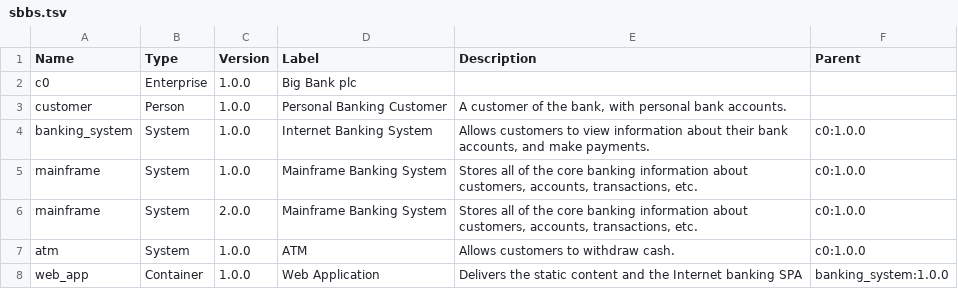
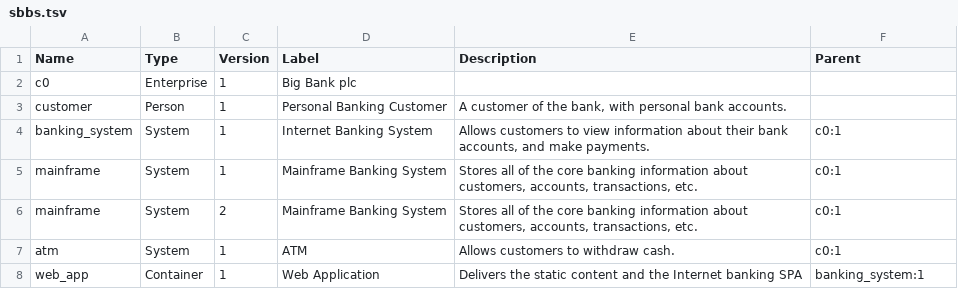
Before and after one commit to mathias-muench/arc-txt, a TSV file: sbbs.tsv, drawn as a sheet.

Commit message:
Use simple version numbers instead of semantic versioning

```diff
--- a/sbbs.tsv
+++ b/sbbs.tsv
@@ -1,8 +1,8 @@
 Name	Type	Version	Label	Description	Parent
-c0	Enterprise	1.0.0	Big Bank plc		
-customer	Person	1.0.0	Personal Banking Customer	A customer of the bank, with personal bank accounts.	
-banking_system	System	1.0.0	Internet Banking System	Allows customers to view information about their bank accounts, and make payments.	c0:1.0.0
-mainframe	System	1.0.0	Mainframe Banking System	Stores all of the core banking information about customers, accounts, transactions, etc.	c0:1.0.0
-mainframe	System	2.0.0	Mainframe Banking System	Stores all of the core banking information about customers, accounts, transactions, etc.	c0:1.0.0
-atm	System	1.0.0	ATM	Allows customers to withdraw cash.	c0:1.0.0
-web_app	Container	1.0.0	Web Application	Delivers the static content and the Internet banking SPA	banking_system:1.0.0
+c0	Enterprise	1	Big Bank plc		
+customer	Person	1	Personal Banking Customer	A customer of the bank, with personal bank accounts.	
+banking_system	System	1	Internet Banking System	Allows customers to view information about their bank accounts, and make payments.	c0:1
+mainframe	System	1	Mainframe Banking System	Stores all of the core banking information about customers, accounts, transactions, etc.	c0:1
+mainframe	System	2	Mainframe Banking System	Stores all of the core banking information about customers, accounts, transactions, etc.	c0:1
+atm	System	1	ATM	Allows customers to withdraw cash.	c0:1
+web_app	Container	1	Web Application	Delivers the static content and the Internet banking SPA	banking_system:1
```
Also changed, not shown: C4_Context Diagram Sample - bigbankplc-landscape.tsv, 5 other files.
